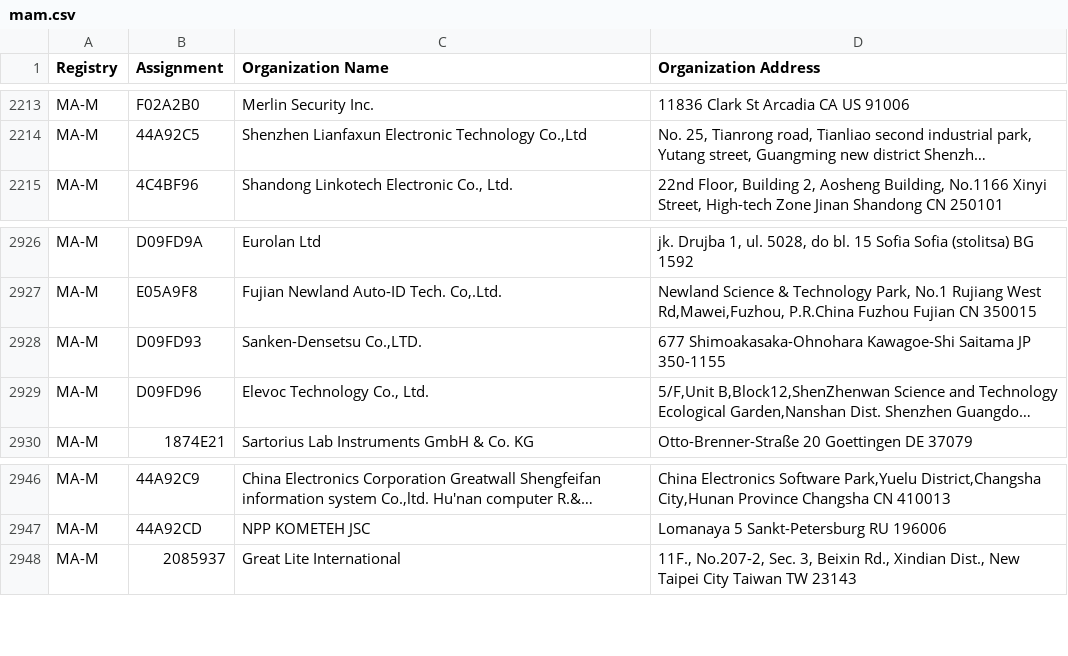
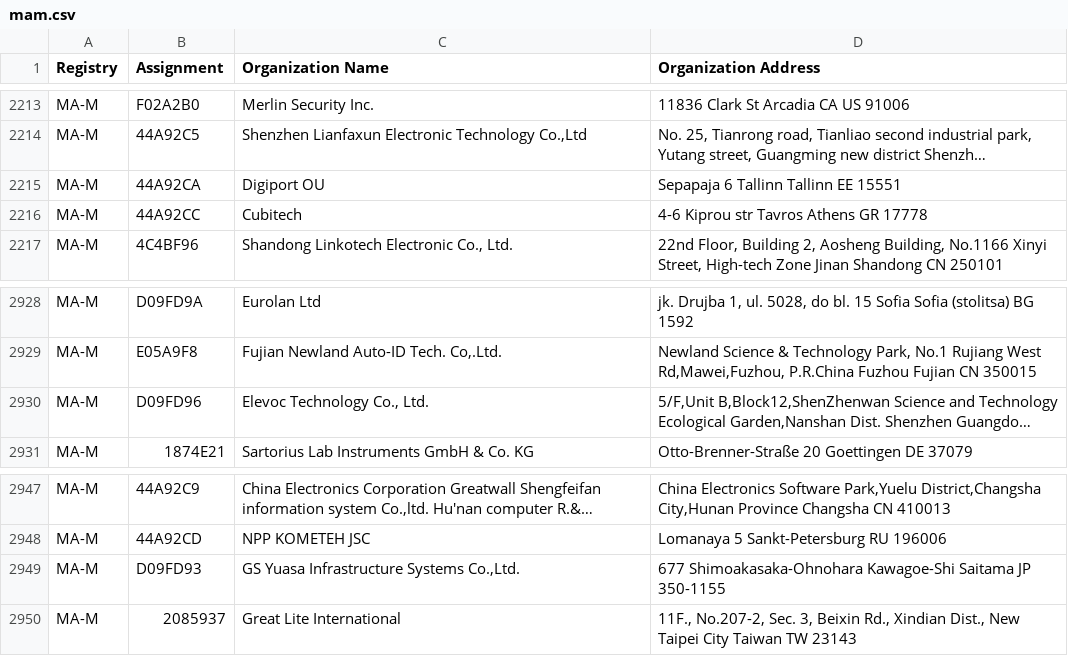
Before and after one commit to bedestall5/mac-ages, a CSV file: data/ieee/mam.csv, drawn as a sheet; only a part is shown, gaps mark what is left out; long unchanged cells end in …; removed rows and columns are numbered as before the commit, all else as after; the diff names each change by its address in the sheet, - before the commit and + after, or states it on an @@ line.

```diff
--- a/data/ieee/mam.csv
+++ b/data/ieee/mam.csv
+row 2215: MA-M | 44A92CA | Digiport OU | Sepapaja 6 Tallinn Tallinn EE 15551
+row 2216: MA-M | 44A92CC | Cubitech | 4-6 Kiprou str Tavros Athens GR 17778
-row 2928: MA-M | D09FD93 | Sanken-Densetsu Co.,LTD. | 677 Shimoakasaka-Ohnohara Kawagoe-Shi Saitama JP 350-1155
+row 2949: MA-M | D09FD93 | GS Yuasa Infrastructure Systems Co.,Ltd. | 677 Shimoakasaka-Ohnohara Kawagoe-Shi Saitama JP 350-1155
```
Also changed, not shown: data/ieee/oui36.csv, 3 other files.
